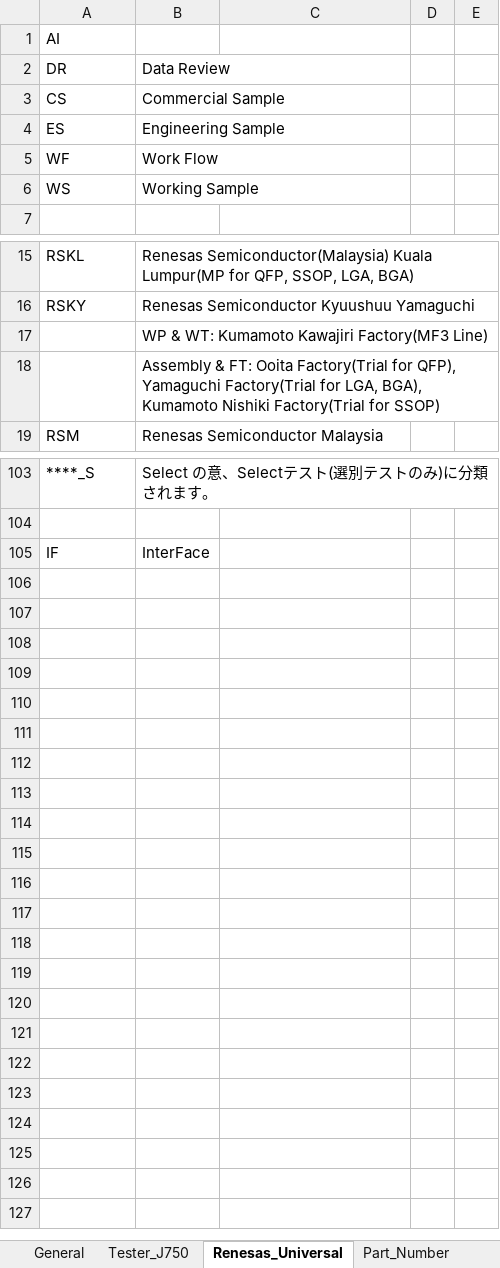
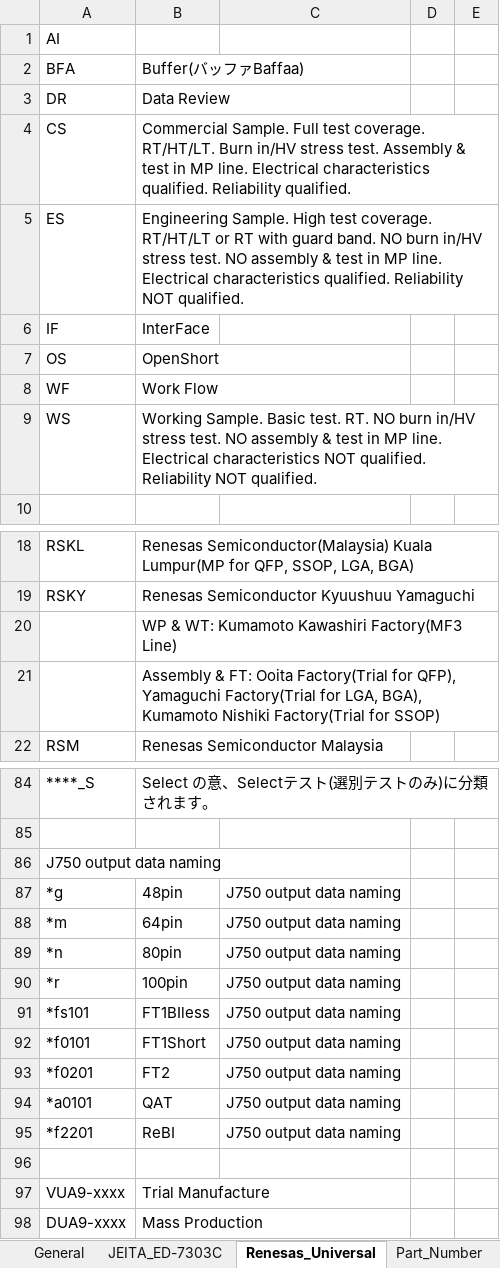
Before and after one commit to fjfdct/Work_Notes, an Excel workbook: Renesas_Terminology.xlsx, sheet Renesas_Universal, drawn as a sheet; only a part is shown, gaps mark what is left out; values as stored, in another font and other column widths than the file's, no borders; addresses are those after the commit; the diff covers the shown part only; the diff names each change by its address in the sheet, - before the commit and + after, or states it on an @@ line.

```diff
--- a/Renesas_Terminology.xlsx (sheet Renesas_Universal)
+++ b/Renesas_Terminology.xlsx (sheet Renesas_Universal)
-sheet tab: Tester_J750
+sheet tab: JEITA_ED-7303C
+row 2: BFA | Buffer(バッファBaffaa)
-B4: Commercial Sample
+B4: Commercial Sample. Full test coverage. RT/HT/LT. Burn in/HV stress test. Assembly & test in MP line. Electrical characteristics qualified. Reliability qualified.
-B5: Engineering Sample
+B5: Engineering Sample. High test coverage. RT/HT/LT or RT with guard band. NO burn in/HV stress test. NO assembly & test in MP line. Electrical characteristics qualified. Reliability NOT qualified.
+row 6: IF | InterFace
@@ row 71 moved to row 7: OS @@
-B9: Working Sample
+B9: Working Sample. Basic test. RT. NO burn in/HV stress test. NO assembly & test in MP line. Electrical characteristics NOT qualified. Reliability NOT qualified.
-B20: WP & WT: Kumamoto Kawajiri Factory(MF3 Line)
+B20: WP & WT: Kumamoto Kawashiri Factory(MF3 Line)
+row 86: J750 output data naming
+row 87: *g | 48pin | J750 output data naming
+row 88: *m | 64pin | J750 output data naming
+row 89: *n | 80pin | J750 output data naming
+row 90: *r | 100pin | J750 output data naming
+row 91: *fs101 | FT1BIless | J750 output data naming
+row 92: *f0101 | FT1Short | J750 output data naming
+row 93: *f0201 | FT2 | J750 output data naming
+row 94: *a0101 | QAT | J750 output data naming
+row 95: *f2201 | ReBI | J750 output data naming
-row 96: IF | InterFace
+row 96: (empty)
+row 97: VUA9-xxxx | Trial Manufacture
+row 98: DUA9-xxxx | Mass Production
```
Also changed, not shown: 3 added rows, 24 removed rows and 4 edited cells elsewhere in this sheet, sheet General, charts or pictures.
